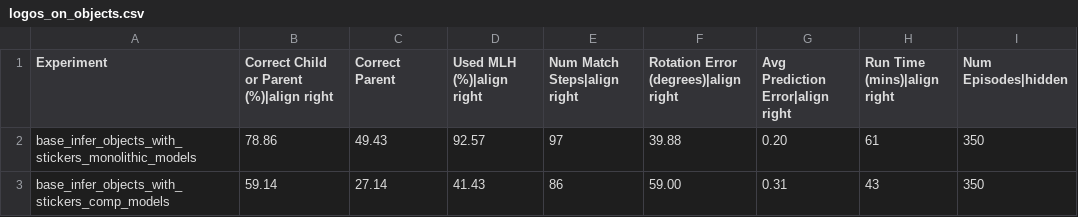
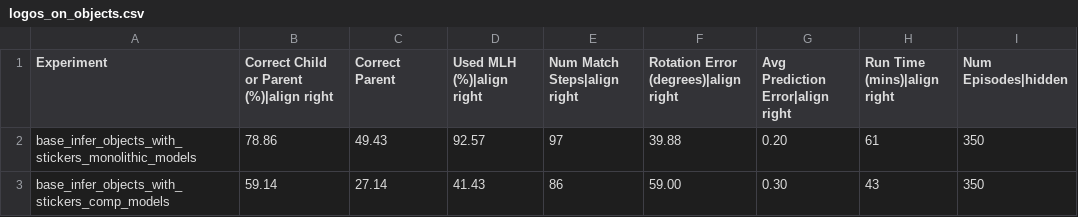
Before and after one commit to thousandbrainsproject/tbp.monty, a CSV file: benchmarks/logos_on_objects.csv, drawn as a sheet.

Commit message:
chore: update benchmark values to 2LM comp inference

```diff
--- a/benchmarks/logos_on_objects.csv
+++ b/benchmarks/logos_on_objects.csv
@@ -2,2 +2,2 @@ Experiment,Correct Child or Parent (%)|align right,Correct Parent,Used MLH (%)|a
 base_infer_objects_with_stickers_monolithic_models,78.86,49.43,92.57,97,39.88,0.20,61,350
-base_infer_objects_with_stickers_comp_models,59.14,27.14,41.43,86,59.00,0.31,43,350
+base_infer_objects_with_stickers_comp_models,59.14,27.14,41.43,86,59.00,0.30,43,350
```
